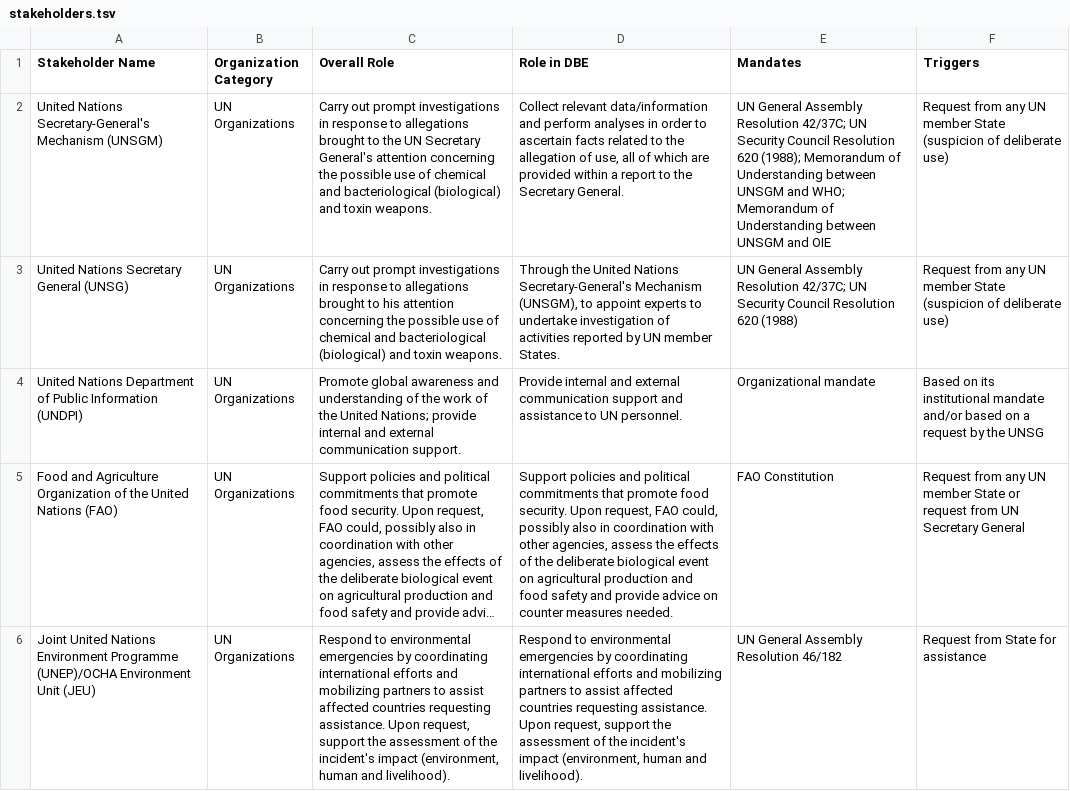
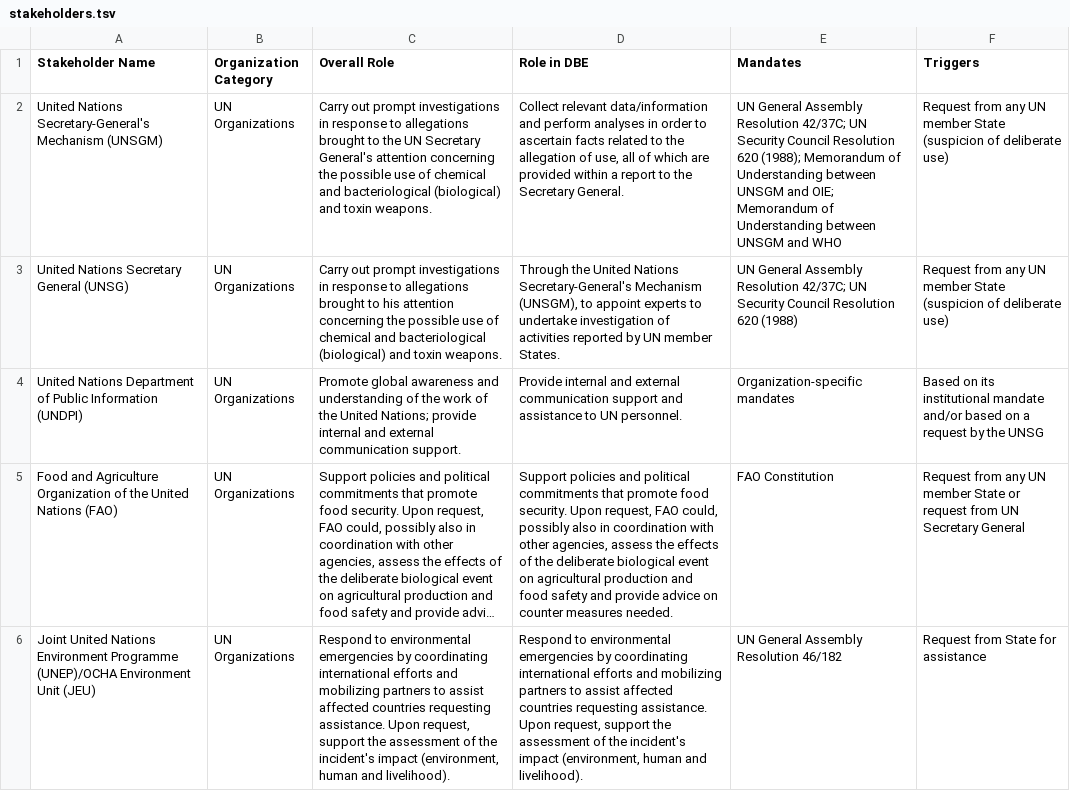
Before and after one commit to talus-analytics-bus/bioscenarios-stakeholders, a TSV file: data/stakeholders.tsv, drawn as a sheet; only a part is shown; long unchanged cells end in …; the diff covers the shown part only; the diff names each change by its address in the sheet, - before the commit and + after, or states it on an @@ line.

Commit message:
update mandates and add semicolon separaters appropriately

```diff
--- a/data/stakeholders.tsv
+++ b/data/stakeholders.tsv
-E2 (Mandates): …UNSGM and WHO; Memorandum of Understanding between UNSGM and OIE
+E2 (Mandates): …UNSGM and OIE; Memorandum of Understanding between UNSGM and WHO
-E4 (Mandates): Organizational mandate
+E4 (Mandates): Organization-specific mandates
```
Also changed, not shown: 10 edited cells elsewhere in this file.
